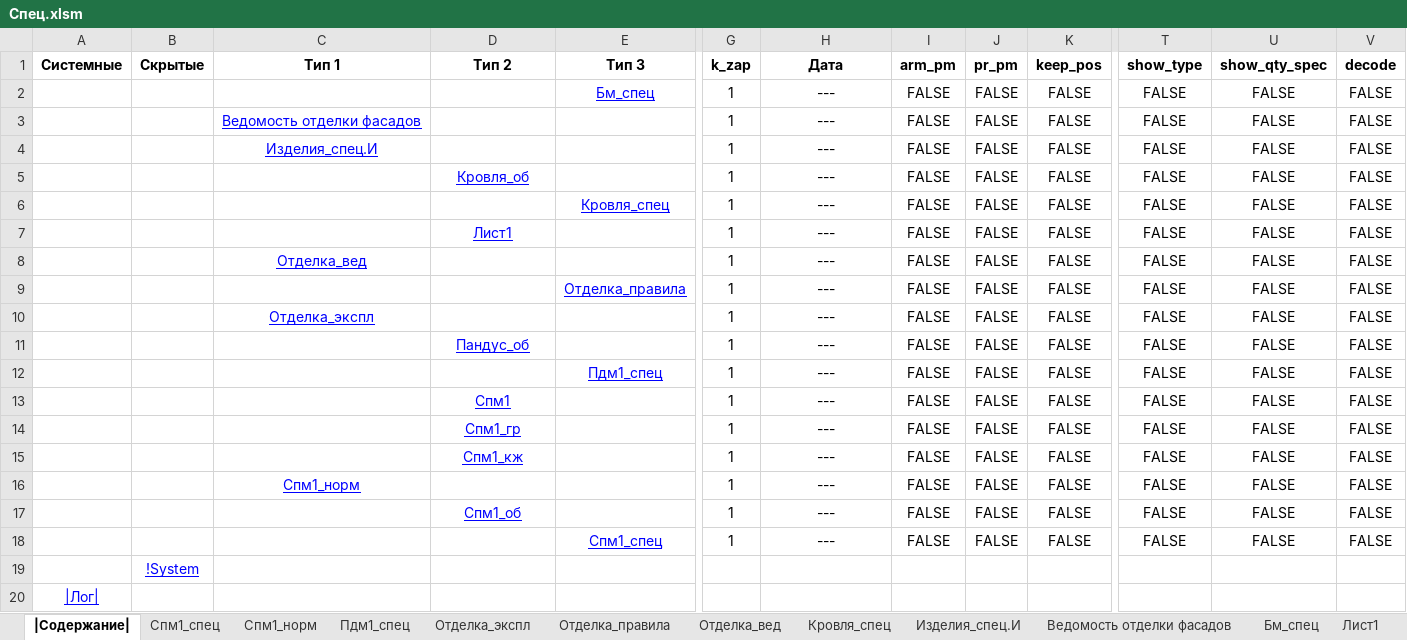
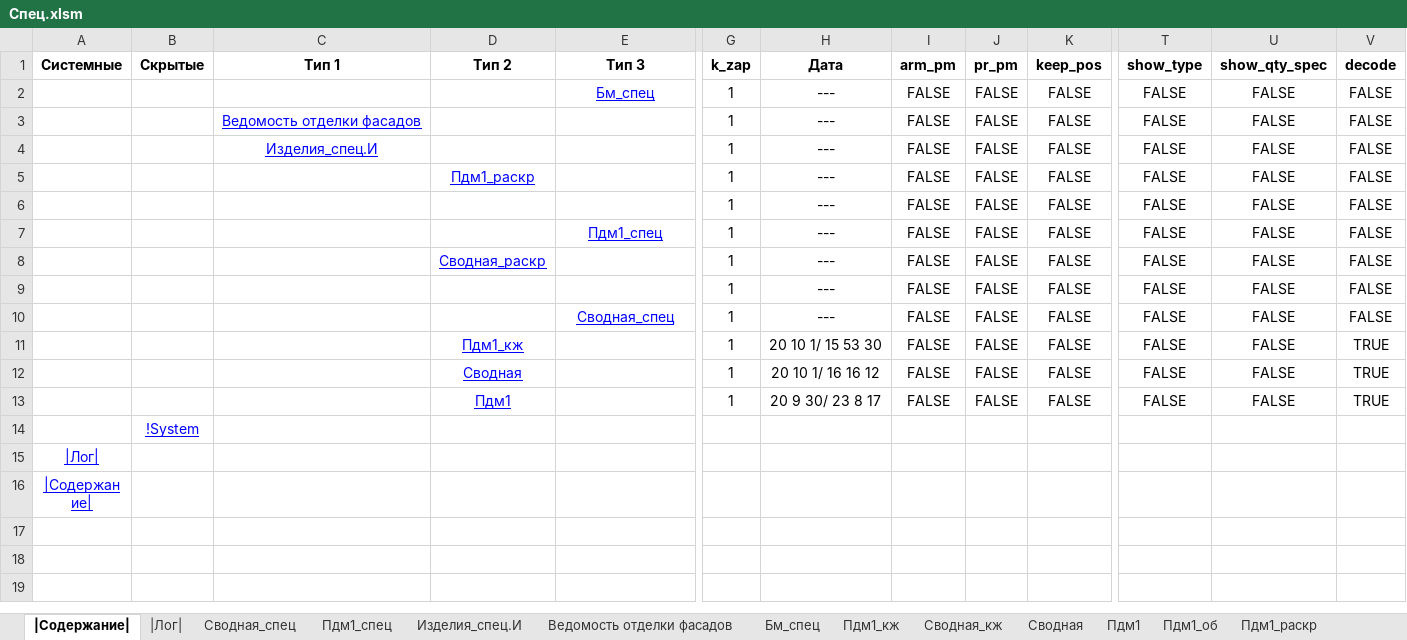
Before and after one commit to kuvbur/material-specification, an Excel workbook: Спец.xlsm, sheet |Содержание|, drawn as a sheet; only a part is shown, gaps mark what is left out; the shorter side is filled out with more unchanged rows; values as stored, in another font and other column widths than the file's, no borders; conditional formats not drawn; removed rows and columns are numbered as before the commit, all else as after; rows hold the shown columns only; the diff names each change by its address in the sheet, - before the commit and + after, or states it on an @@ line.

```diff
--- a/Спец.xlsm (sheet |Содержание|)
+++ b/Спец.xlsm (sheet |Содержание|)
-sheet tab: Спм1_спец
-sheet tab: Спм1_норм
-sheet tab: Отделка_экспл
-sheet tab: Отделка_правила
-sheet tab: Отделка_вед
-sheet tab: Кровля_спец
-sheet tab: Лист1
@@ sheet tab unhidden: |Лог| @@
+sheet tab: Сводная_спец
+sheet tab: Пдм1_кж
+sheet tab: Сводная_кж
+sheet tab: Сводная
+sheet tab: Пдм1
+sheet tab: Пдм1_об
+sheet tab: Пдм1_раскр
-row 5:  |  |  | Кровля_об |  | 1 | --- | FALSE | FALSE | FALSE | FALSE | FALSE | FALSE
-row 6:  |  |  |  | Кровля_спец | 1 | --- | FALSE | FALSE | FALSE | FALSE | FALSE | FALSE
-D5 (Тип 2): Лист1
+D5 (Тип 2): Пдм1_раскр
-C6 (Тип 1): Отделка_вед
+C6 (Тип 1): (empty)
-row 9:  |  |  |  | Отделка_правила | 1 | --- | FALSE | FALSE | FALSE | FALSE | FALSE | FALSE
-row 10:  |  | Отделка_экспл |  |  | 1 | --- | FALSE | FALSE | FALSE | FALSE | FALSE | FALSE
-row 11:  |  |  | Пандус_об |  | 1 | --- | FALSE | FALSE | FALSE | FALSE | FALSE | FALSE
-D8 (Тип 2): Спм1
+D8 (Тип 2): Сводная_раскр
-D9 (Тип 2): Спм1_гр
+D9 (Тип 2): (empty)
-D10 (Тип 2): Спм1_кж
+D10 (Тип 2): (empty)
-E10 (Тип 3): (empty)
+E10 (Тип 3): Сводная_спец
-C11 (Тип 1): Спм1_норм
+C11 (Тип 1): (empty)
-D11 (Тип 2): (empty)
+D11 (Тип 2): Пдм1_кж
-H11 (Дата): ---
+H11 (Дата): 20 10 1/ 15 53 30
-V11:V13 (decode): FALSE
+V11:V13 (decode): TRUE
-D12 (Тип 2): Спм1_об
+D12 (Тип 2): Сводная
-H12 (Дата): ---
+H12 (Дата): 20 10 1/ 16 16 12
-D13 (Тип 2): (empty)
+D13 (Тип 2): Пдм1
-E13 (Тип 3): Спм1_спец
+E13 (Тип 3): (empty)
-H13 (Дата): ---
+H13 (Дата): 20 9 30/ 23 8 17
```
Also changed, not shown: sheet Пдм1_спец, sheet Изделия_спец.И, sheet Бм_спец, other sheet tabs, formulas that keep their value, 7 other files.
